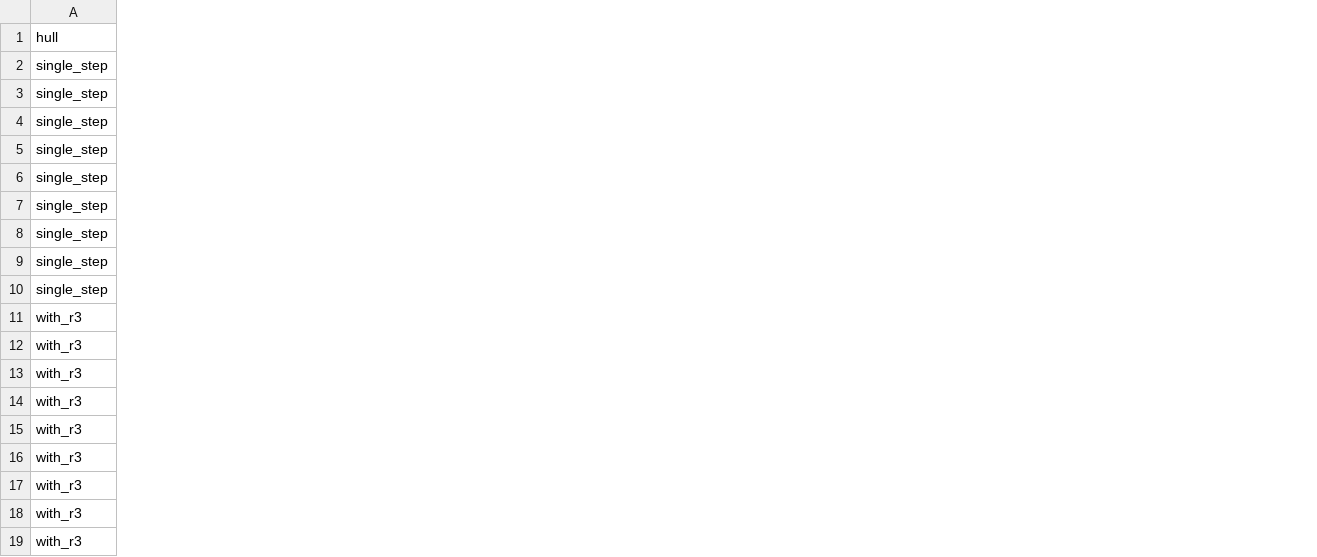
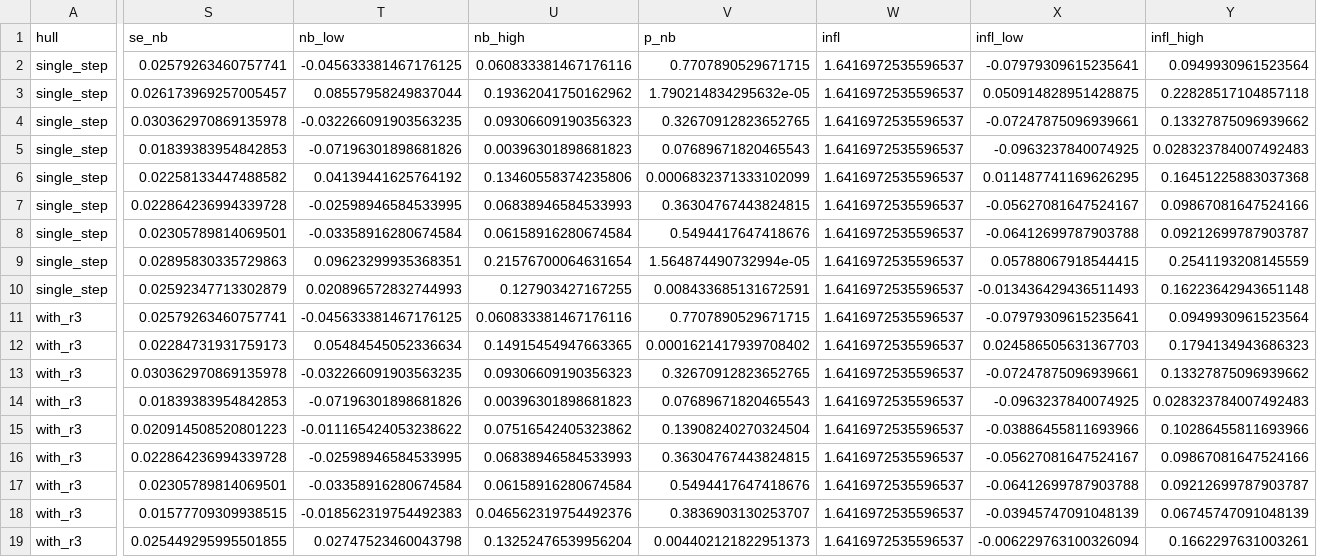
Before and after one commit to yasirsaleem-lab/FunnelPlan, a CSV file: results_full/analysis/h3_ircot/h3.csv, drawn as a sheet; only a part is shown, gaps mark what is left out; the diff covers the shown part only; the diff names each change by its address in the sheet, - before the commit and + after, or states it on an @@ line.

Commit message:
IRCoT refit results, mixed workload table, figures

```diff
--- a/results_full/analysis/h3_ircot/h3.csv
+++ b/results_full/analysis/h3_ircot/h3.csv
+column S (se_nb), rows 2-19: 0.02579263460757741 | 0.026173969257005457 | 0.030362970869135978 | 0.01839383954842853 | 0.02258133447488582 | 0.022864236994339728 | 0.02305789814069501 | 0.02895830335729863 | 0.02592347713302879 | 0.02579263460757741 | 0.02284731931759173 | 0.030362970869135978 | 0.01839383954842853 | 0.020914508520801223 | 0.022864236994339728 | 0.02305789814069501 | 0.01577709309938515 | 0.025449295995501855
+column T (nb_low), rows 2-19: -0.045633381467176125 | 0.08557958249837044 | -0.032266091903563235 | -0.07196301898681826 | 0.04139441625764192 | -0.02598946584533995 | -0.03358916280674584 | 0.09623299935368351 | 0.020896572832744993 | -0.045633381467176125 | 0.05484545052336634 | -0.032266091903563235 | -0.07196301898681826 | -0.011165424053238622 | -0.02598946584533995 | -0.03358916280674584 | -0.018562319754492383 | 0.02747523460043798
+column U (nb_high), rows 2-19: 0.060833381467176116 | 0.19362041750162962 | 0.09306609190356323 | 0.00396301898681823 | 0.13460558374235806 | 0.06838946584533993 | 0.06158916280674584 | 0.21576700064631654 | 0.127903427167255 | 0.060833381467176116 | 0.14915454947663365 | 0.09306609190356323 | 0.00396301898681823 | 0.07516542405323862 | 0.06838946584533993 | 0.06158916280674584 | 0.046562319754492376 | 0.13252476539956204
+column V (p_nb), rows 2-19: 0.7707890529671715 | 1.790214834295632e-05 | 0.32670912823652765 | 0.07689671820465543 | 0.0006832371333102099 | 0.36304767443824815 | 0.5494417647418676 | 1.564874490732994e-05 | 0.008433685131672591 | 0.7707890529671715 | 0.0001621417939708402 | 0.32670912823652765 | 0.07689671820465543 | 0.13908240270324504 | 0.36304767443824815 | 0.5494417647418676 | 0.3836903130253707 | 0.004402121822951373
+column W (infl), rows 2-19: all 1.6416972535596537
+column X (infl_low), rows 2-19: -0.07979309615235641 | 0.050914828951428875 | -0.07247875096939661 | -0.0963237840074925 | 0.011487741169626295 | -0.05627081647524167 | -0.06412699787903788 | 0.05788067918544415 | -0.013436429436511493 | -0.07979309615235641 | 0.024586505631367703 | -0.07247875096939661 | -0.0963237840074925 | -0.03886455811693966 | -0.05627081647524167 | -0.06412699787903788 | -0.03945747091048139 | -0.006229763100326094
+column Y (infl_high), rows 2-19: 0.0949930961523564 | 0.22828517104857118 | 0.13327875096939662 | 0.028323784007492483 | 0.16451225883037368 | 0.09867081647524166 | 0.09212699787903787 | 0.2541193208145559 | 0.16223642943651148 | 0.0949930961523564 | 0.1794134943686323 | 0.13327875096939662 | 0.028323784007492483 | 0.10286455811693966 | 0.09867081647524166 | 0.09212699787903787 | 0.06745747091048139 | 0.1662297631003261
```
Also changed, not shown: 9 added columns elsewhere in this file, 17 other files.
